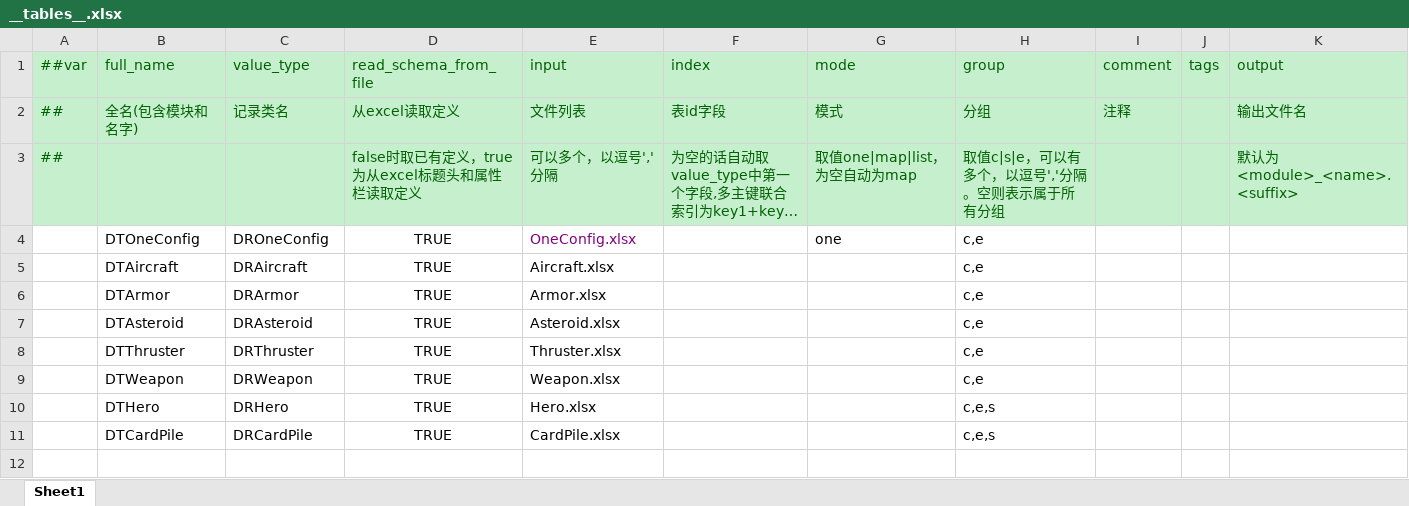
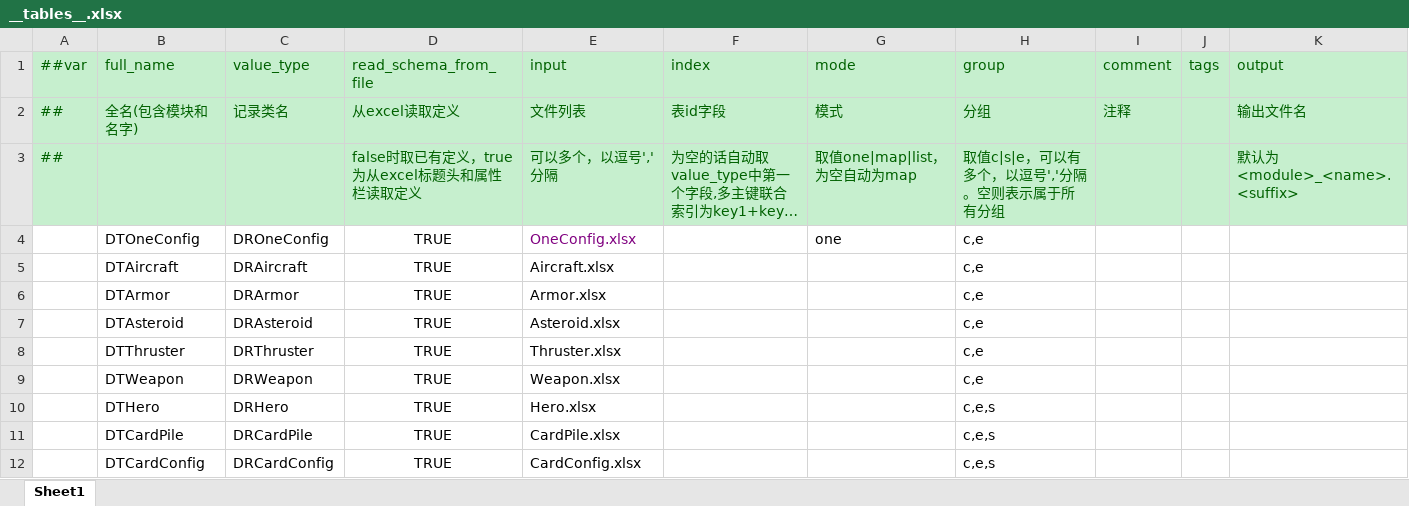
Before and after one commit to Gasskin/GameDevelopmentKit, an Excel workbook: Design/Excel/GameHot/Datas/__tables__.xlsx, sheet Sheet1, drawn as a sheet; long unchanged cells end in …; values as stored, in another font and other column widths than the file's, no borders; the diff names each change by its address in the sheet, - before the commit and + after, or states it on an @@ line.

```diff
--- a/Design/Excel/GameHot/Datas/__tables__.xlsx (sheet Sheet1)
+++ b/Design/Excel/GameHot/Datas/__tables__.xlsx (sheet Sheet1)
+row 12:  | DTCardConfig | DRCardConfig | TRUE | CardConfig.xlsx |  |  | c,e,s
```
Also changed, not shown: Design/Excel/GameHot/Datas/CardPile.xlsx, Design/Excel/GameHot/Datas/__enums__.xlsx, 57 other files.
